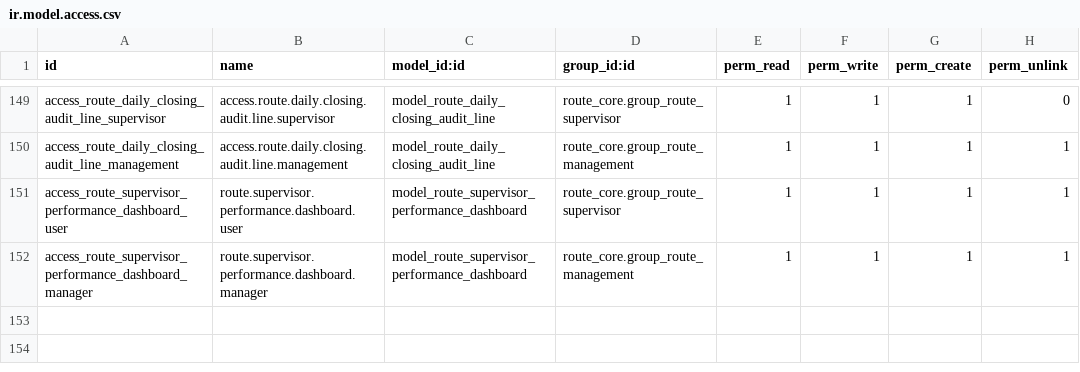
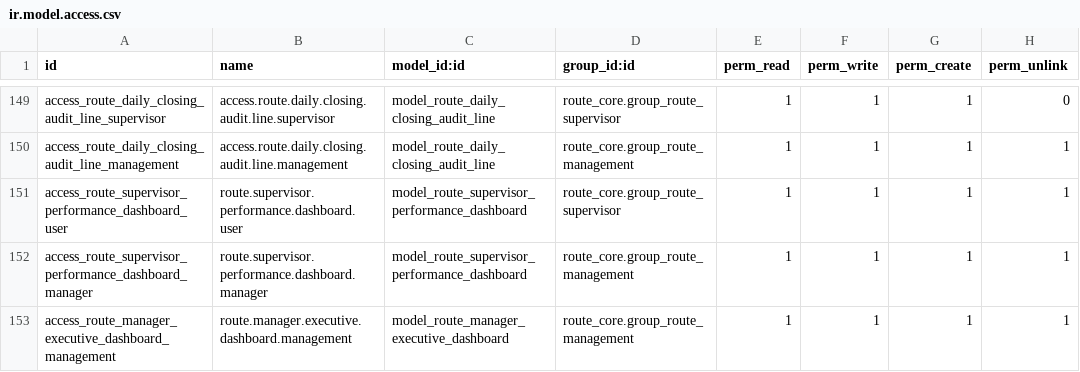
Before and after one commit to yfayed2006/Turkish-Elit, a CSV file: addons/route_core/security/ir.model.access.csv, drawn as a sheet; only a part is shown, gaps mark what is left out.

Commit message:
Update ir.model.access.csv

```diff
--- a/addons/route_core/security/ir.model.access.csv
+++ b/addons/route_core/security/ir.model.access.csv
@@ -152 +152,2 @@ access_route_supervisor_performance_dashboard_user,route.supervisor.performance.
 access_route_supervisor_performance_dashboard_manager,route.supervisor.performance.dashboard.manager,model_route_supervisor_performance_dashboard,route_core.group_route_management,1,1,1,1
+access_route_manager_executive_dashboard_management,route.manager.executive.dashboard.management,model_route_manager_executive_dashboard,route_core.group_route_management,1,1,1,1
```
